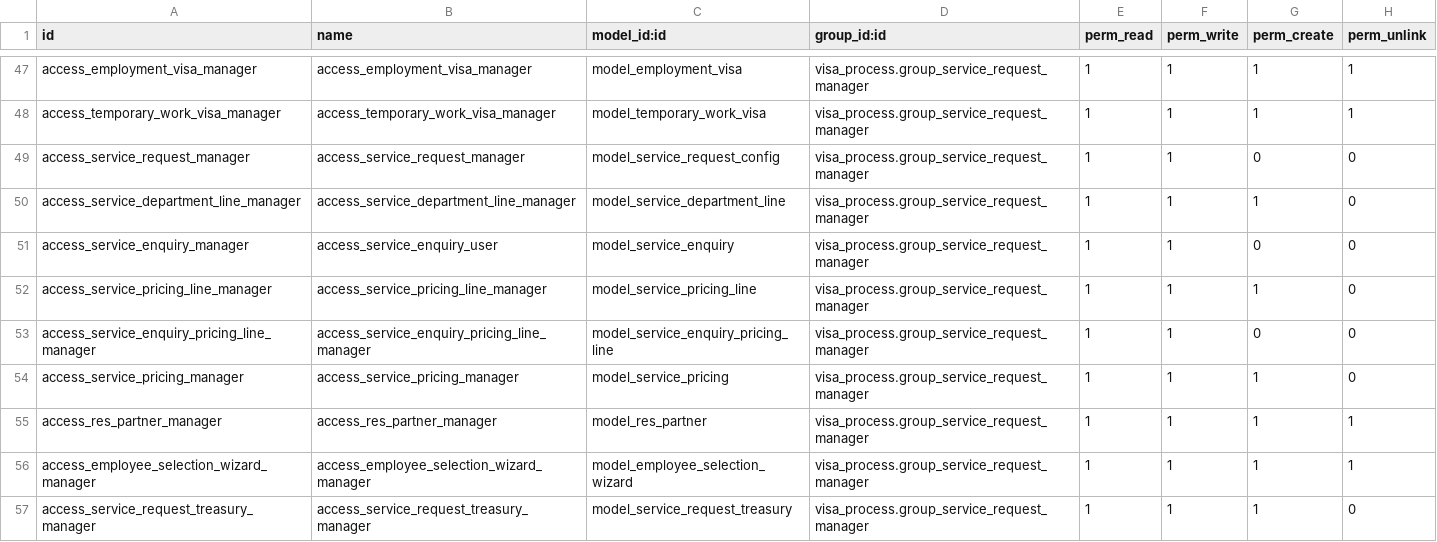
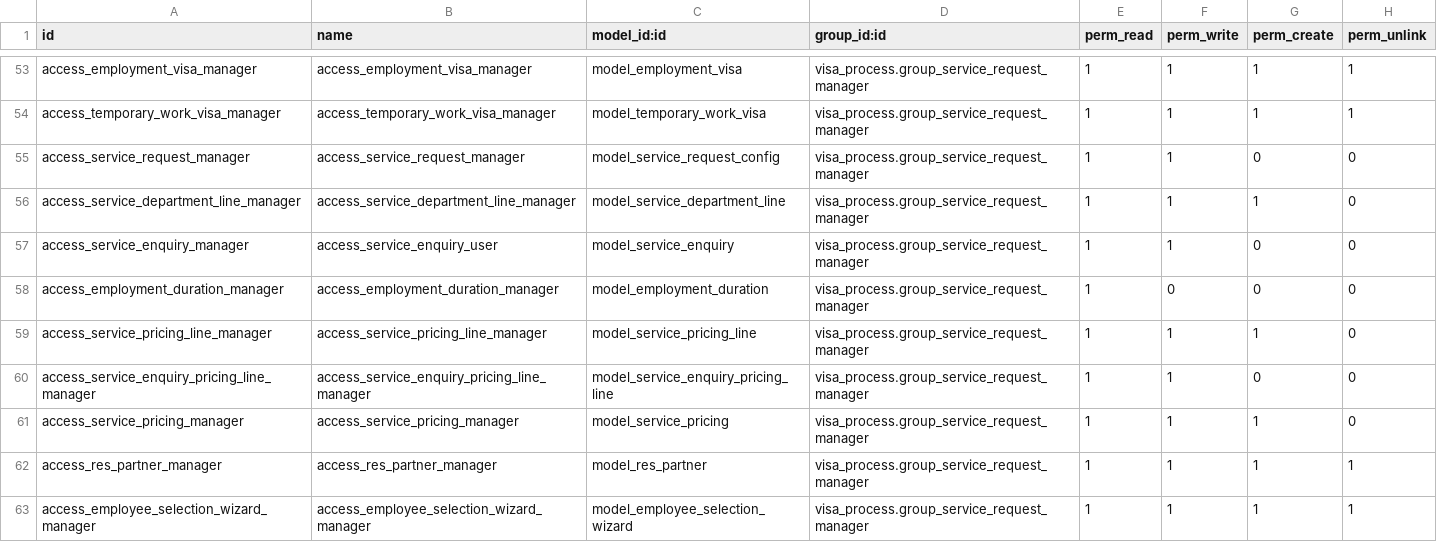
Before and after one commit to Deekshithhm27/aamalcom, a CSV file: visa_process/security/ir.model.access.csv, drawn as a sheet; only a part is shown, gaps mark what is left out; the shorter side is filled out with more unchanged rows; the diff covers the shown part only; the diff names each change by its address in the sheet, - before the commit and + after, or states it on an @@ line.

Commit message:
Added access right for employemnt duration

```diff
--- a/visa_process/security/ir.model.access.csv
+++ b/visa_process/security/ir.model.access.csv
+row 58: access_employment_duration_manager | access_employment_duration_manager | model_employment_duration | visa_process.group_service_request_manager | 1 | 0 | 0 | 0
```
Also changed, not shown: 6 added rows and 2 edited cells elsewhere in this file.
